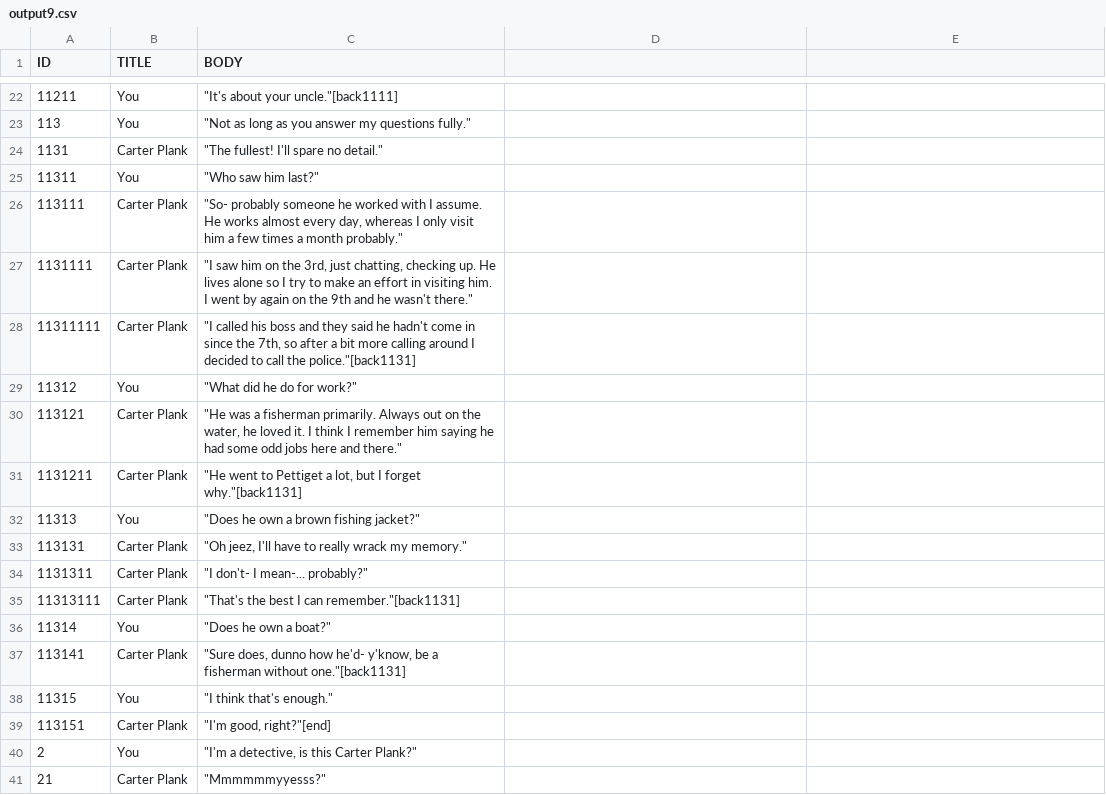
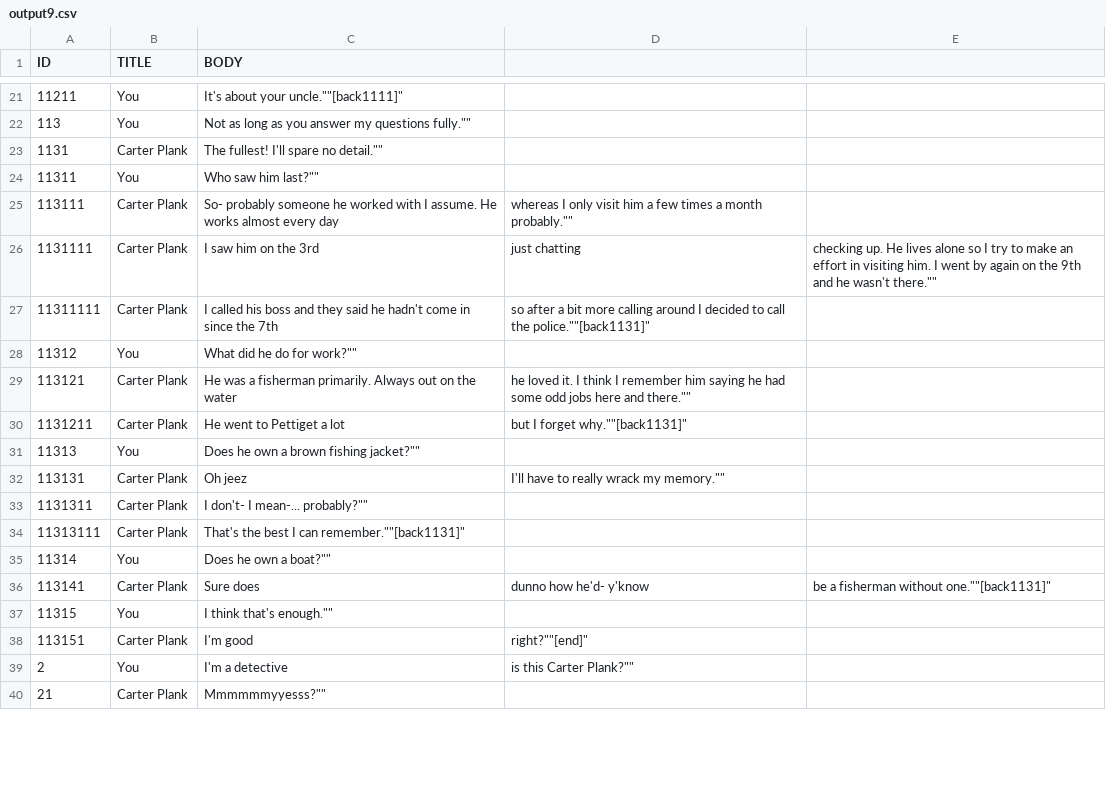
Before and after one commit to McNickMaster/CryptidCaseFiles, a CSV file: Assets/TextSRC/output9.csv, drawn as a sheet; only a part is shown, gaps mark what is left out; the diff covers the shown part only.

```diff
--- a/Assets/TextSRC/output9.csv
+++ b/Assets/TextSRC/output9.csv
@@ -22,20 +22,20 @@ ID,TITLE,BODY
-11211,You,"""It's about your uncle.""[back1111]"
-113,You,"""Not as long as you answer my questions fully."""
-1131,Carter Plank,"""The fullest! I'll spare no detail."""
-11311,You,"""Who saw him last?"""
-113111,Carter Plank,"""So- probably someone he worked with I assume. He works almost every day, whereas I only visit him a few times a month probably."""
-1131111,Carter Plank,"""I saw him on the 3rd, just chatting, checking up. He lives alone so I try to make an effort in visiting him. I went by again on the 9th and he wasn't there."""
-11311111,Carter Plank,"""I called his boss and they said he hadn't come in since the 7th, so after a bit more calling around I decided to call the police.""[back1131]"
-11312,You,"""What did he do for work?"""
-113121,Carter Plank,"""He was a fisherman primarily. Always out on the water, he loved it. I think I remember him saying he had some odd jobs here and there."""
-1131211,Carter Plank,"""He went to Pettiget a lot, but I forget why.""[back1131]"
-11313,You,"""Does he own a brown fishing jacket?"""
-113131,Carter Plank,"""Oh jeez, I'll have to really wrack my memory."""
-1131311,Carter Plank,"""I don't- I mean-... probably?"""
-11313111,Carter Plank,"""That's the best I can remember.""[back1131]"
-11314,You,"""Does he own a boat?"""
-113141,Carter Plank,"""Sure does, dunno how he'd- y'know, be a fisherman without one.""[back1131]"
-11315,You,"""I think that's enough."""
-113151,Carter Plank,"""I'm good, right?""[end]"
-2,You,"""I'm a detective, is this Carter Plank?"""
-21,Carter Plank,"""Mmmmmmyyesss?"""
+11211,You,""It's about your uncle.""[back1111]"
+113,You,""Not as long as you answer my questions fully.""
+1131,Carter Plank,""The fullest! I'll spare no detail.""
+11311,You,""Who saw him last?""
+113111,Carter Plank,""So- probably someone he worked with I assume. He works almost every day, whereas I only visit him a few times a month probably.""
+1131111,Carter Plank,""I saw him on the 3rd, just chatting, checking up. He lives alone so I try to make an effort in visiting him. I went by again on the 9th and he wasn't there.""
+11311111,Carter Plank,""I called his boss and they said he hadn't come in since the 7th, so after a bit more calling around I decided to call the police.""[back1131]"
+11312,You,""What did he do for work?""
+113121,Carter Plank,""He was a fisherman primarily. Always out on the water, he loved it. I think I remember him saying he had some odd jobs here and there.""
+1131211,Carter Plank,""He went to Pettiget a lot, but I forget why.""[back1131]"
+11313,You,""Does he own a brown fishing jacket?""
+113131,Carter Plank,""Oh jeez, I'll have to really wrack my memory.""
+1131311,Carter Plank,""I don't- I mean-... probably?""
+11313111,Carter Plank,""That's the best I can remember.""[back1131]"
+11314,You,""Does he own a boat?""
+113141,Carter Plank,""Sure does, dunno how he'd- y'know, be a fisherman without one.""[back1131]"
+11315,You,""I think that's enough.""
+113151,Carter Plank,""I'm good, right?""[end]"
+2,You,""I'm a detective, is this Carter Plank?""
+21,Carter Plank,""Mmmmmmyyesss?""
```
Also changed, not shown: 1 removed row and 59 edited cells elsewhere in this file, Assets/TextSRC/output10.csv, Assets/TextSRC/output2.csv, 21 other files.
